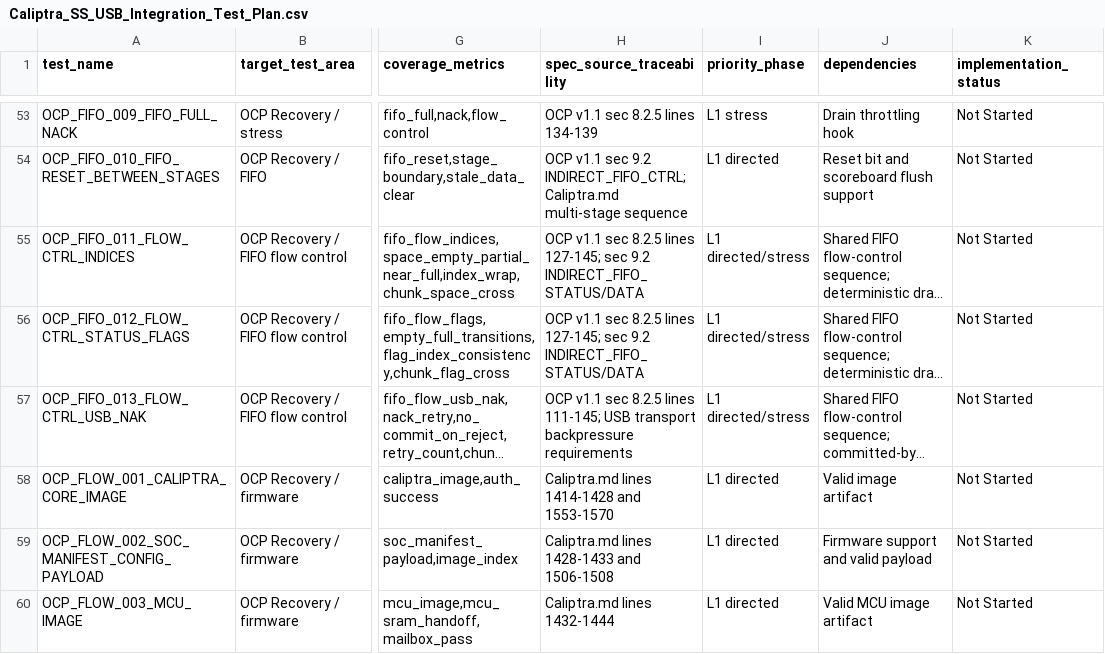
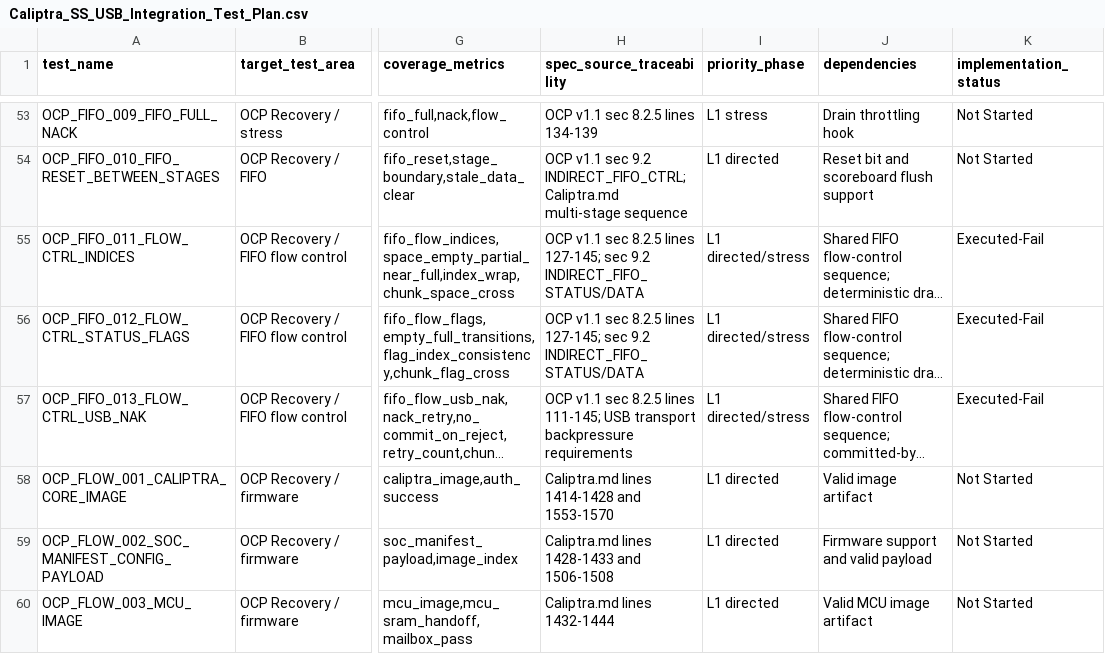
Before and after one commit to chipsalliance/caliptra-ss, a CSV file: docs/Caliptra_SS_USB_Integration_Test_Plan.csv, drawn as a sheet; only a part is shown, gaps mark what is left out; long unchanged cells end in …; the diff names each change by its address in the sheet, - before the commit and + after, or states it on an @@ line.

Commit message:
Add variants of FIFO flow-control test cases and corresponding fw/builds

```diff
--- a/docs/Caliptra_SS_USB_Integration_Test_Plan.csv
+++ b/docs/Caliptra_SS_USB_Integration_Test_Plan.csv
-K55:K57 (implementation_status): Not Started
+K55:K57 (implementation_status): Executed-Fail
```
Also changed, not shown: 12 other files.
